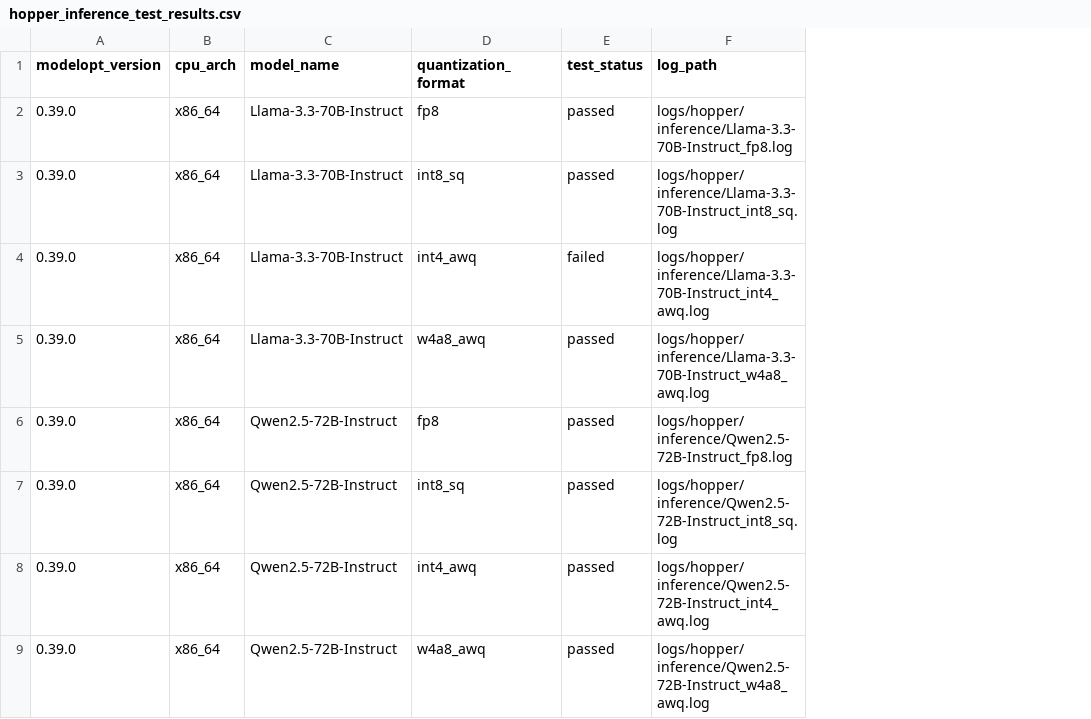
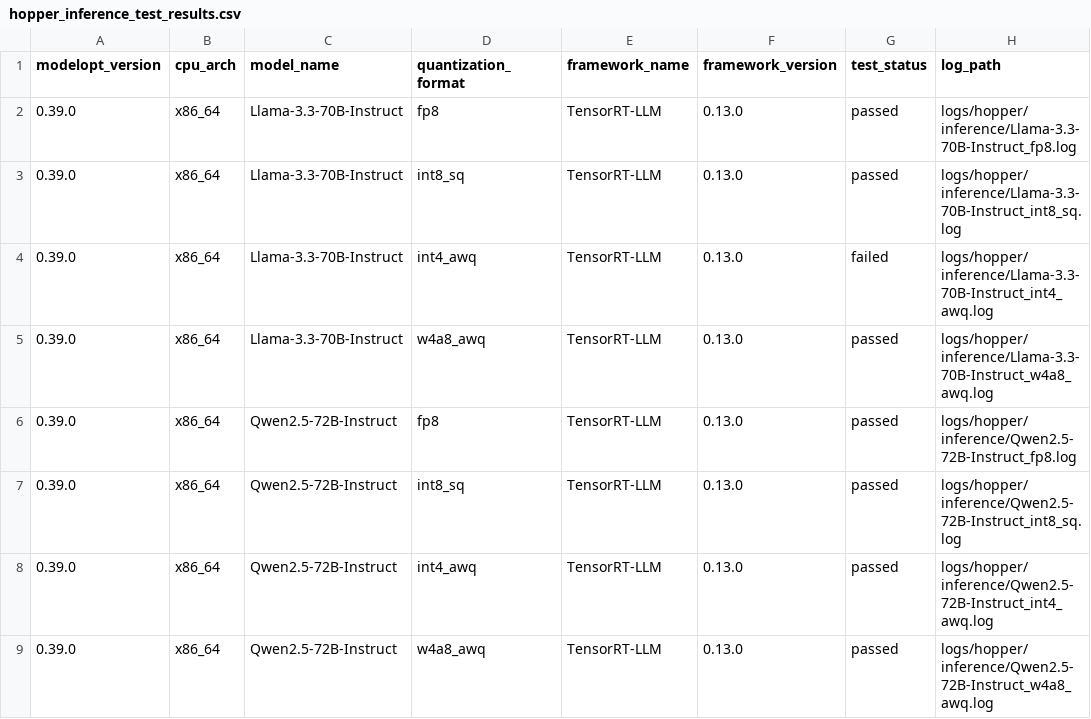
Before and after one commit to knote2019/reflex-tool, a CSV file: reflex-tool/data/hopper_inference_test_results.csv, drawn as a sheet; only a part is shown; the diff names each change by its address in the sheet, - before the commit and + after, or states it on an @@ line.

```diff
--- a/reflex-tool/data/hopper_inference_test_results.csv
+++ b/reflex-tool/data/hopper_inference_test_results.csv
+column E (framework_name), rows 2-9: all TensorRT-LLM
+column F (framework_version), rows 2-9: all 0.13.0
```
Also changed, not shown: reflex-tool/data/ada_inference_test_results.csv, reflex-tool/data/ada_performance_test_results.csv, 5 other files.
